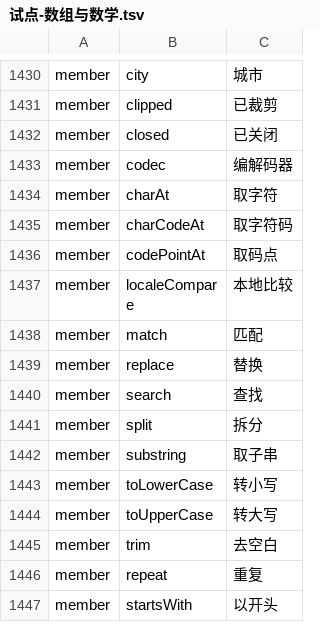
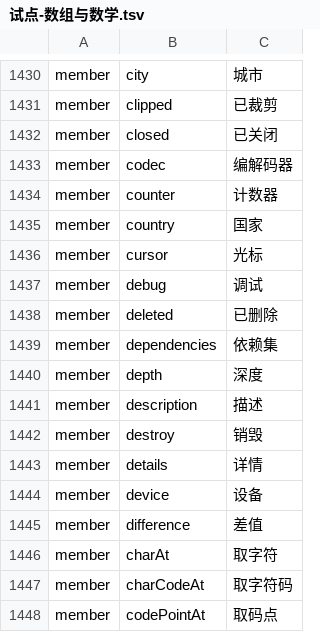
Before and after one commit to YoloLogic/ChineseTypeScript, a TSV file: stdlib/试点-数组与数学.tsv, drawn as a sheet; only a part is shown, gaps mark what is left out; the shorter side is filled out with more unchanged rows.

```diff
--- a/stdlib/试点-数组与数学.tsv
+++ b/stdlib/试点-数组与数学.tsv
@@ -1433,2 +1433,14 @@ member	closed	已关闭
 member	codec	编解码器
+member	counter	计数器
+member	country	国家
+member	cursor	光标
+member	debug	调试
+member	deleted	已删除
+member	dependencies	依赖集
+member	depth	深度
+member	description	描述
+member	destroy	销毁
+member	details	详情
+member	device	设备
+member	difference	差值
 member	charAt	取字符
```
Also changed, not shown: 3 other files.
